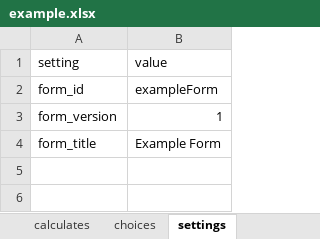
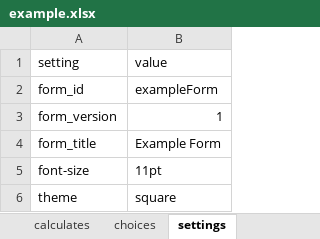
Before and after one commit to magogt/opendatakit.survey-js-clean, an Excel workbook: form-files/example/example.xlsx, sheet settings, drawn as a sheet; values as stored, in another font and other column widths than the file's, no borders; the diff names each change by its address in the sheet, - before the commit and + after, or states it on an @@ line.

Commit message:
Adding support for jQm themes and a theme setting

```diff
--- a/form-files/example/example.xlsx (sheet settings)
+++ b/form-files/example/example.xlsx (sheet settings)
+row 5: font-size | 11pt
+row 6: theme | square
```
Also changed, not shown: form-files/selects/selects.xlsx, 10 other files.
